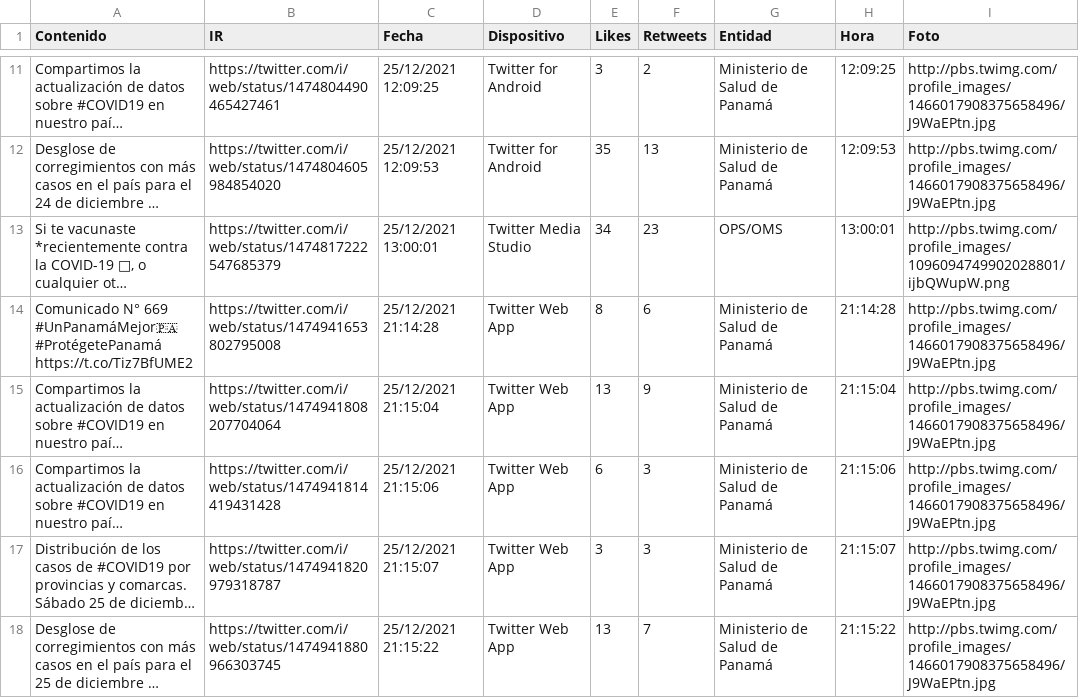
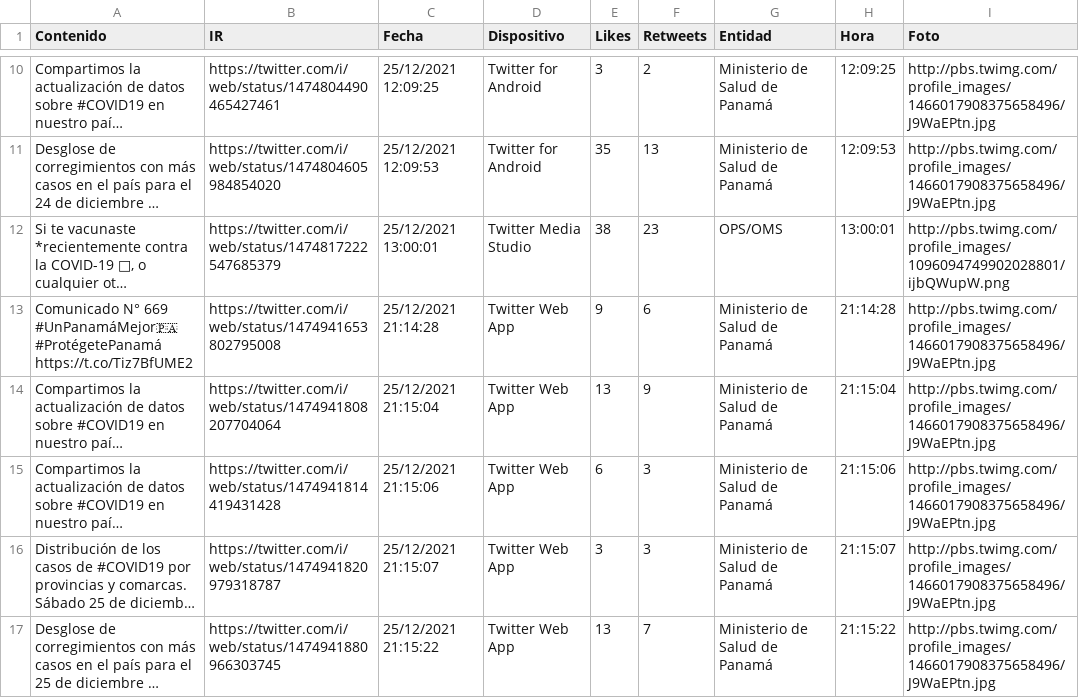
Before and after one commit to Sud-Austral/Datos_Panama, a CSV file: tweeter/tweeter.csv, drawn as a sheet; only a part is shown, gaps mark what is left out; long unchanged cells end in …; addresses are those after the commit; the diff covers the shown part only; the diff names each change by its address in the sheet, - before the commit and + after, or states it on an @@ line.

Commit message:
Update automatico via Actualizar 12-26-2021 20-30-27

```diff
--- a/tweeter/tweeter.csv
+++ b/tweeter/tweeter.csv
-E12 (Likes): 34
+E12 (Likes): 38
-E13 (Likes): 8
+E13 (Likes): 9
```
Also changed, not shown: 1 added row, 1 removed row and 10 edited cells elsewhere in this file.
